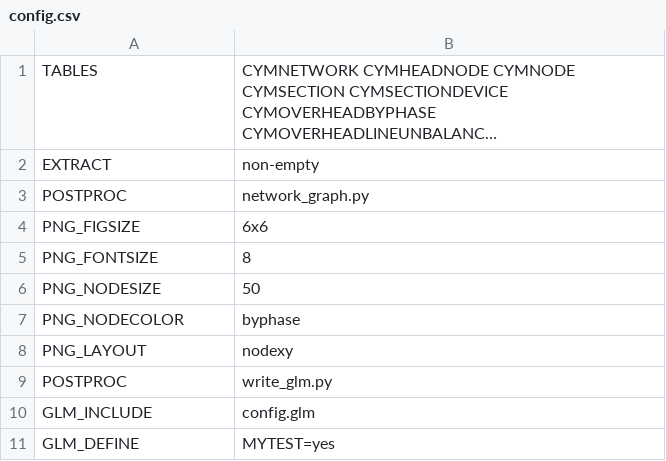
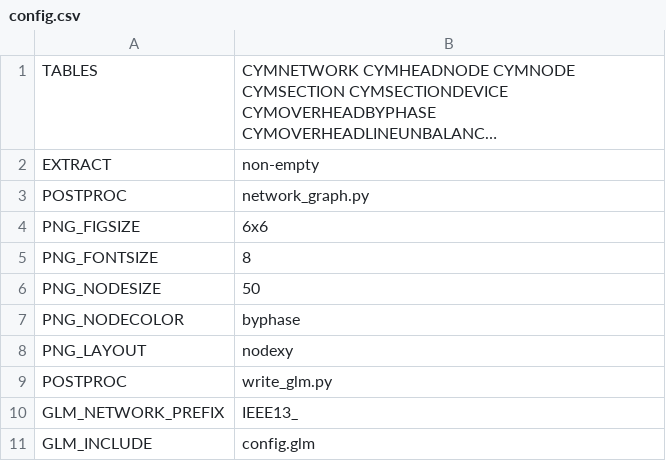
Before and after one commit to openfido/cyme-extract, a CSV file: autotest/input_1/config.csv, drawn as a sheet; long unchanged cells end in ….

```diff
--- a/autotest/input_1/config.csv
+++ b/autotest/input_1/config.csv
@@ -9,3 +9,3 @@ PNG_LAYOUT,nodexy
 POSTPROC,write_glm.py
+GLM_NETWORK_PREFIX,IEEE13_
 GLM_INCLUDE,config.glm
-GLM_DEFINE,MYTEST=yes
```
Also changed, not shown: 4 other files.
